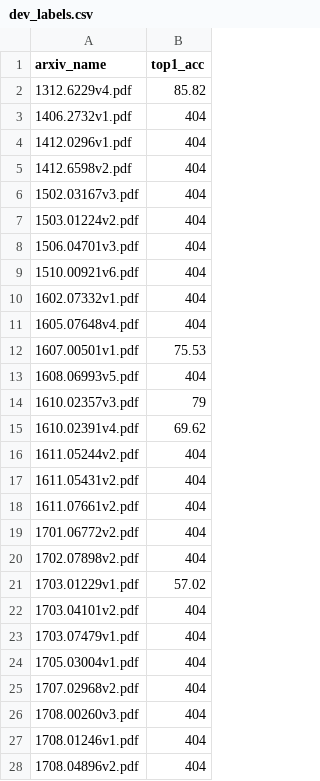
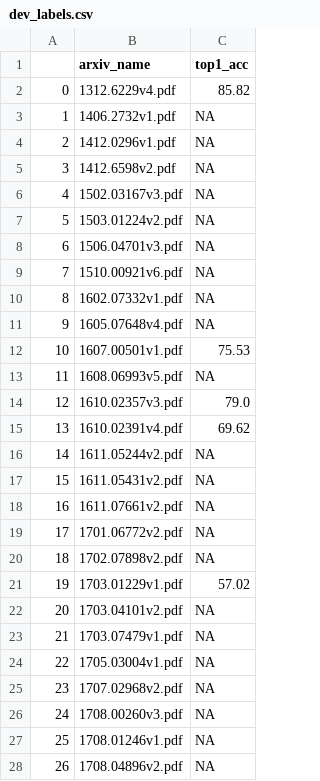
Before and after one commit to dawnduan/imagenet-leaderboard, a CSV file: data/dev_labels.csv, drawn as a sheet; only a part is shown; addresses are those after the commit; the diff covers the shown part only; the diff names each change by its address in the sheet, - before the commit and + after, or states it on an @@ line.

Commit message:
adding val labels and modified dev labels
adding val labels and modified dev labels;
refresh readme

```diff
--- a/data/dev_labels.csv
+++ b/data/dev_labels.csv
+column A, rows 2-28: 0 | 1 | 2 | 3 | 4 | 5 | 6 | 7 | 8 | 9 | 10 | 11 | 12 | 13 | 14 | 15 | 16 | 17 | 18 | 19 | 20 | 21 | 22 | 23 | 24 | 25 | 26
-C3:C11 (top1_acc): 404
+C3:C11 (top1_acc): NA
-C13 (top1_acc): 404
+C13 (top1_acc): NA
-C14 (top1_acc): 79
+C14 (top1_acc): 79.0
-C16:C20 (top1_acc): 404
+C16:C20 (top1_acc): NA
-C22:C28 (top1_acc): 404
+C22:C28 (top1_acc): NA
```
Also changed, not shown: 73 edited cells elsewhere in this file, 3 other files.
